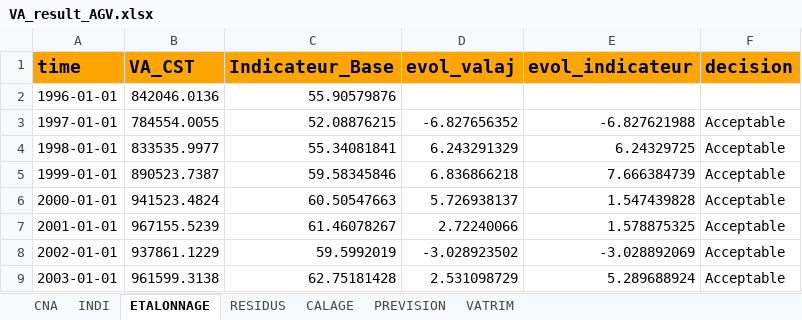
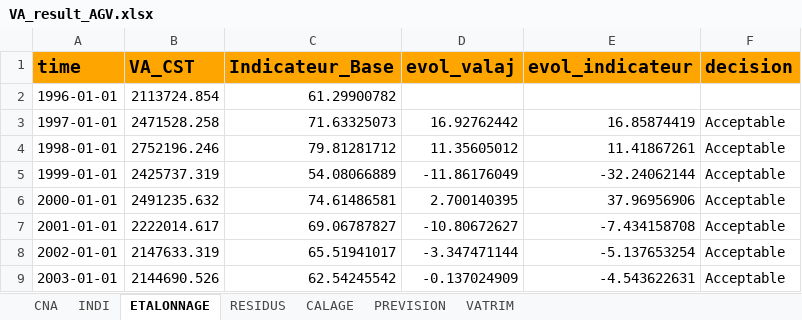
Before and after one commit to luckymaxtser/Compte_trim, an Excel workbook: VA_result_AGV.xlsx, sheet ETALONNAGE, drawn as a sheet; only a part is shown; values as stored, in another font and other column widths than the file's, no borders; the diff covers the shown part only; the diff names each change by its address in the sheet, - before the commit and + after, or states it on an @@ line.

```diff
--- a/VA_result_AGV.xlsx (sheet ETALONNAGE)
+++ b/VA_result_AGV.xlsx (sheet ETALONNAGE)
-B2 (VA_CST): 842046.0136
+B2 (VA_CST): 2113724.854
-C2 (Indicateur_Base): 55.90579876
+C2 (Indicateur_Base): 61.29900782
-B3 (VA_CST): 784554.0055
+B3 (VA_CST): 2471528.258
-C3 (Indicateur_Base): 52.08876215
+C3 (Indicateur_Base): 71.63325073
-D3 (evol_valaj): -6.827656352
+D3 (evol_valaj): 16.92762442
-E3 (evol_indicateur): -6.827621988
+E3 (evol_indicateur): 16.85874419
-B4 (VA_CST): 833535.9977
+B4 (VA_CST): 2752196.246
-C4 (Indicateur_Base): 55.34081841
+C4 (Indicateur_Base): 79.81281712
-D4 (evol_valaj): 6.243291329
+D4 (evol_valaj): 11.35605012
-E4 (evol_indicateur): 6.24329725
+E4 (evol_indicateur): 11.41867261
-B5 (VA_CST): 890523.7387
+B5 (VA_CST): 2425737.319
-C5 (Indicateur_Base): 59.58345846
+C5 (Indicateur_Base): 54.08066889
-D5 (evol_valaj): 6.836866218
+D5 (evol_valaj): -11.86176049
-E5 (evol_indicateur): 7.666384739
+E5 (evol_indicateur): -32.24062144
-B6 (VA_CST): 941523.4824
+B6 (VA_CST): 2491235.632
-C6 (Indicateur_Base): 60.50547663
+C6 (Indicateur_Base): 74.61486581
-D6 (evol_valaj): 5.726938137
+D6 (evol_valaj): 2.700140395
-E6 (evol_indicateur): 1.547439828
+E6 (evol_indicateur): 37.96956906
-B7 (VA_CST): 967155.5239
+B7 (VA_CST): 2222014.617
-C7 (Indicateur_Base): 61.46078267
+C7 (Indicateur_Base): 69.06787827
-D7 (evol_valaj): 2.72240066
+D7 (evol_valaj): -10.80672627
-E7 (evol_indicateur): 1.578875325
+E7 (evol_indicateur): -7.434158708
-B8 (VA_CST): 937861.1229
+B8 (VA_CST): 2147633.319
-C8 (Indicateur_Base): 59.5992019
+C8 (Indicateur_Base): 65.51941017
-D8 (evol_valaj): -3.028923502
+D8 (evol_valaj): -3.347471144
-E8 (evol_indicateur): -3.028892069
+E8 (evol_indicateur): -5.137653254
-B9 (VA_CST): 961599.3138
+B9 (VA_CST): 2144690.526
-C9 (Indicateur_Base): 62.75181428
+C9 (Indicateur_Base): 62.54245542
-D9 (evol_valaj): 2.531098729
+D9 (evol_valaj): -0.137024909
-E9 (evol_indicateur): 5.289688924
+E9 (evol_indicateur): -4.543622631
```
Also changed, not shown: 91 edited cells elsewhere in this sheet, sheet CALAGE, sheet PREVISION, sheet INDI, sheet RESIDUS, sheet VATRIM, sheet CNA.
